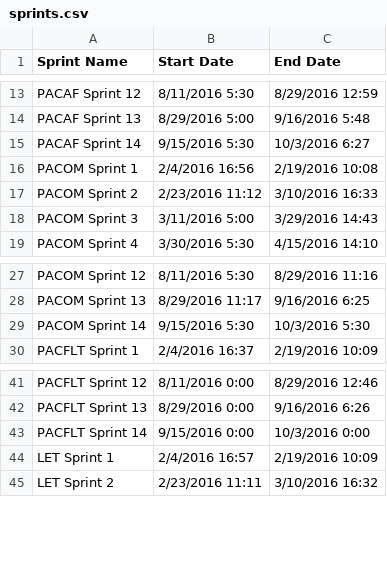
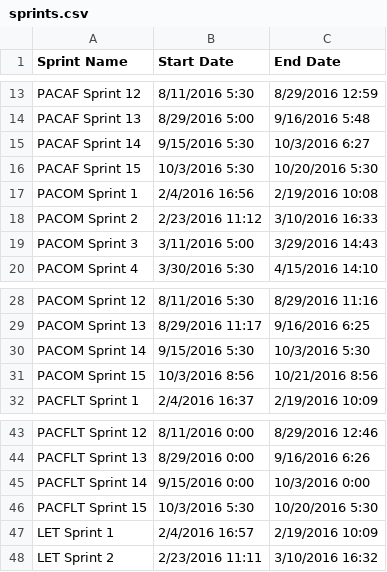
Before and after one commit to logcop/work, a CSV file: wsr/data/sprints.csv, drawn as a sheet; only a part is shown, gaps mark what is left out; the diff names each change by its address in the sheet, - before the commit and + after, or states it on an @@ line.

```diff
--- a/wsr/data/sprints.csv
+++ b/wsr/data/sprints.csv
+row 16: PACAF Sprint 15 | 10/3/2016 5:30 | 10/20/2016 5:30
+row 31: PACOM Sprint 15 | 10/3/2016 8:56 | 10/21/2016 8:56
+row 46: PACFLT Sprint 15 | 10/3/2016 5:30 | 10/20/2016 5:30
```
Also changed, not shown: 4 other files.
